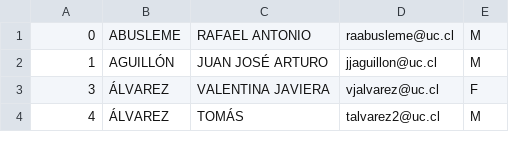
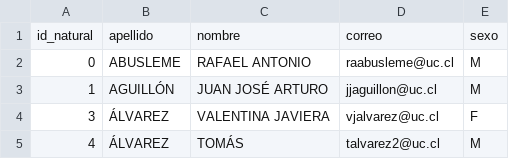
Before and after one commit to fernddevidts/IIC2413-Proyecto, a CSV file: web_app/db/naturales.csv, drawn as a sheet; only a part is shown; the diff names each change by its address in the sheet, - before the commit and + after, or states it on an @@ line.

```diff
--- a/web_app/db/naturales.csv
+++ b/web_app/db/naturales.csv
+row 1: id_natural | apellido | nombre | correo | sexo
```
Also changed, not shown: web_app/db/abonos.csv, web_app/db/cuotas.csv, 13 other files.
